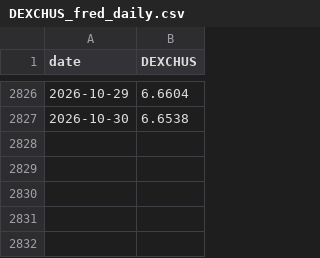
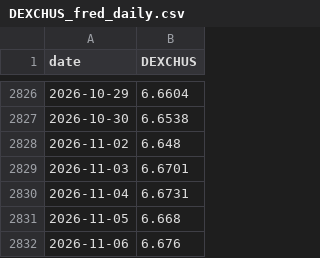
Before and after one commit to zhesunstudentutseduau-afk/macro-open-data, a CSV file: research/weekly_index_only/DEXCHUS_fred_daily.csv, drawn as a sheet; only a part is shown, gaps mark what is left out; the diff names each change by its address in the sheet, - before the commit and + after, or states it on an @@ line.

```diff
--- a/research/weekly_index_only/DEXCHUS_fred_daily.csv
+++ b/research/weekly_index_only/DEXCHUS_fred_daily.csv
+row 2828: 2026-11-02 | 6.648
+row 2829: 2026-11-03 | 6.6701
+row 2830: 2026-11-04 | 6.6731
+row 2831: 2026-11-05 | 6.668
+row 2832: 2026-11-06 | 6.676
```
Also changed, not shown: research/weekly_index_only/DTWEXBGS_fred_daily.csv, research/weekly_index_only/bonds_daily_source.csv, 9 other files.
